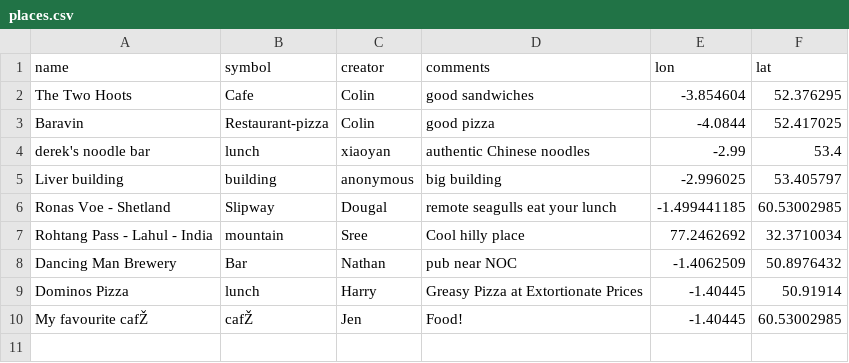
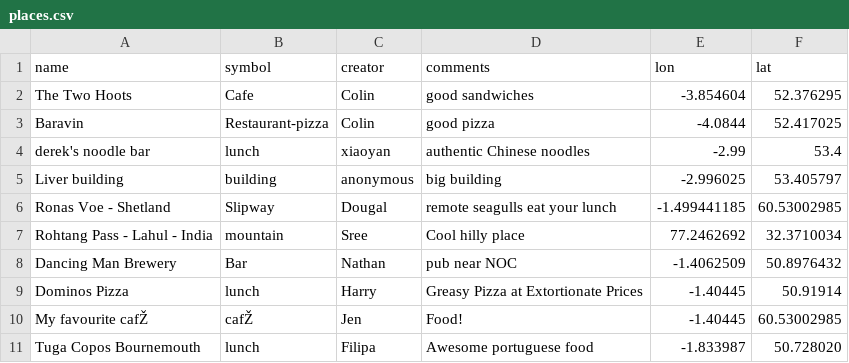
Before and after one commit to NOC-OI/favourite-places, a CSV file: places.csv, drawn as a sheet; the diff names each change by its address in the sheet, - before the commit and + after, or states it on an @@ line.

Commit message:
added awesome Portuguese food suggestion

```diff
--- a/places.csv
+++ b/places.csv
+row 11: Tuga Copos Bournemouth | lunch | Filipa | Awesome portuguese food | -1.833987 | 50.728020
```
